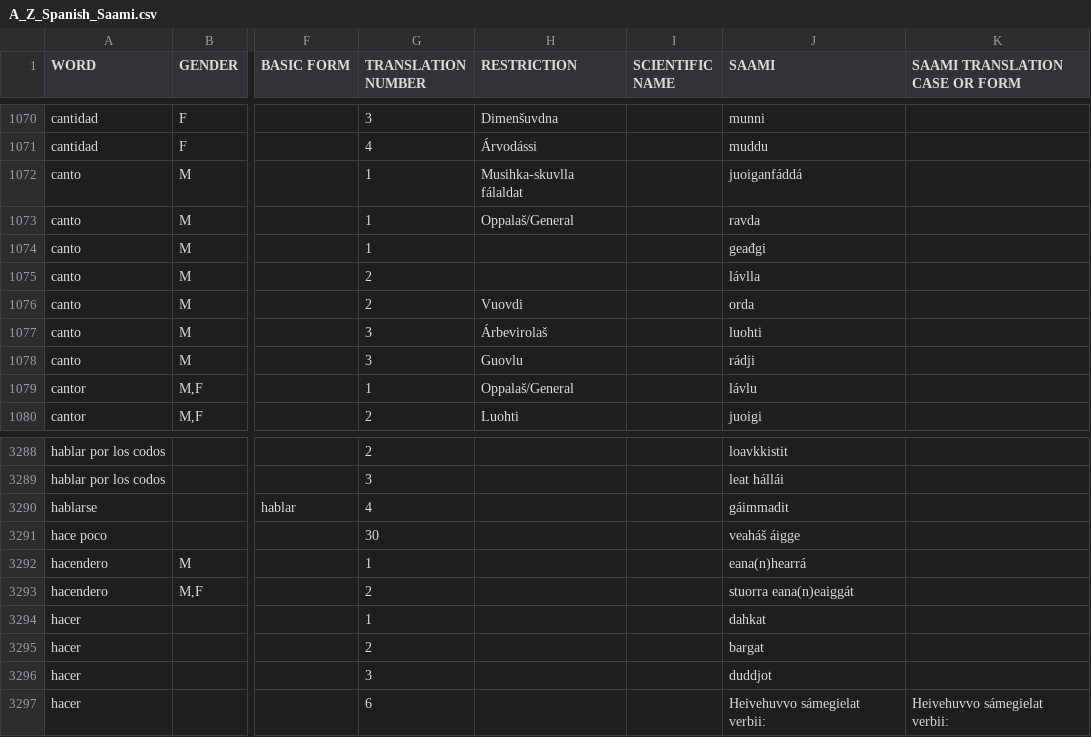
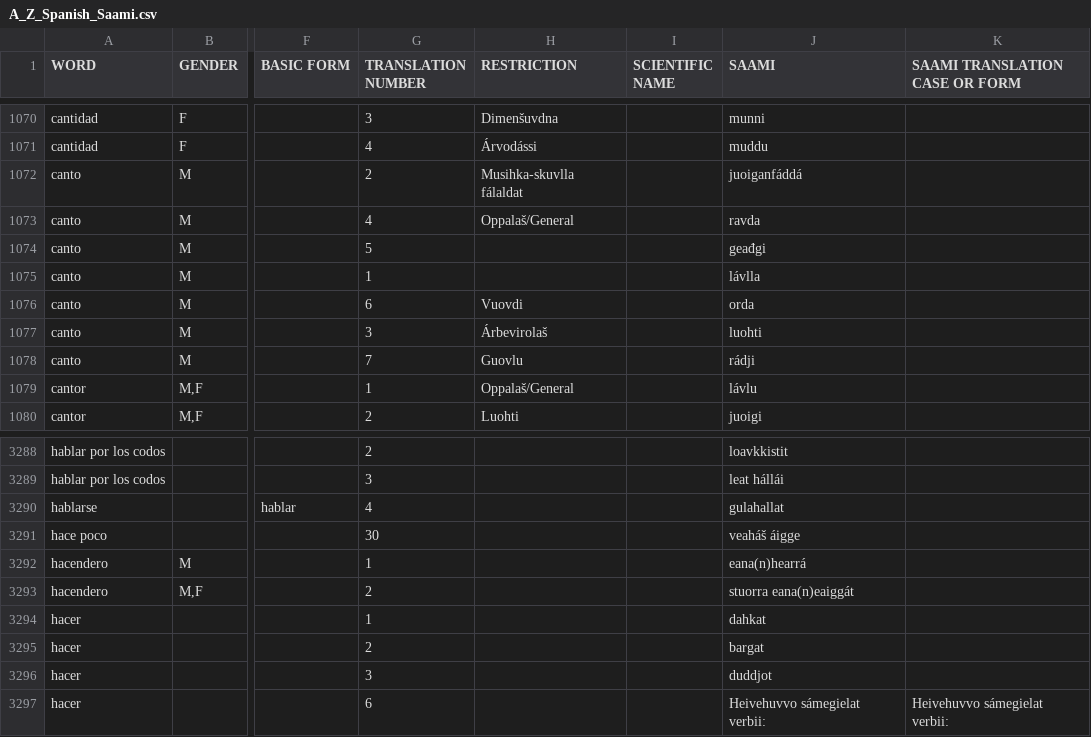
Before and after one commit to giellalt/dict-spa-sme, a CSV file: inc/A_Z_Spanish_Saami.csv, drawn as a sheet; only a part is shown, gaps mark what is left out; the diff names each change by its address in the sheet, - before the commit and + after, or states it on an @@ line.

Commit message:
Changed canto t order after discussing with Linda.

```diff
--- a/inc/A_Z_Spanish_Saami.csv
+++ b/inc/A_Z_Spanish_Saami.csv
-G1072 (TRANSLATION NUMBER): 1
+G1072 (TRANSLATION NUMBER): 2
-G1073 (TRANSLATION NUMBER): 1
+G1073 (TRANSLATION NUMBER): 4
-G1074 (TRANSLATION NUMBER): 1
+G1074 (TRANSLATION NUMBER): 5
-G1075 (TRANSLATION NUMBER): 2
+G1075 (TRANSLATION NUMBER): 1
-G1076 (TRANSLATION NUMBER): 2
+G1076 (TRANSLATION NUMBER): 6
-G1078 (TRANSLATION NUMBER): 3
+G1078 (TRANSLATION NUMBER): 7
-J3290 (SAAMI): gáimmadit
+J3290 (SAAMI): gulahallat
```
